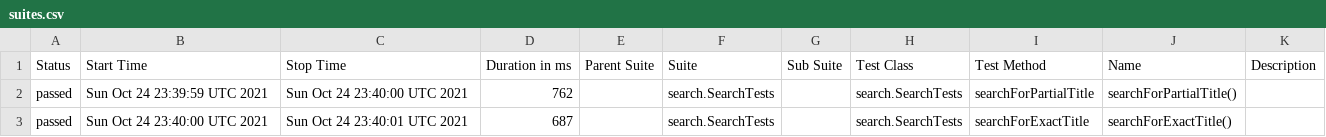
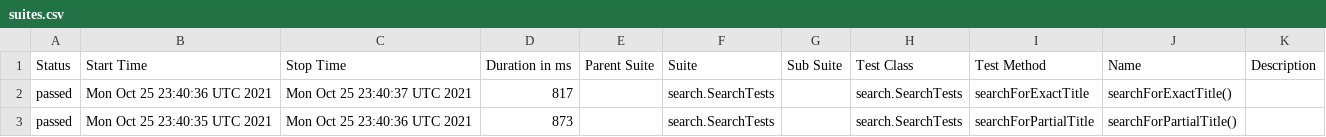
Before and after one commit to reinaldorossetti/playwright-java, a CSV file: firefox/data/suites.csv, drawn as a sheet.

```diff
--- a/firefox/data/suites.csv
+++ b/firefox/data/suites.csv
@@ -1,3 +1,3 @@
 "Status","Start Time","Stop Time","Duration in ms","Parent Suite","Suite","Sub Suite","Test Class","Test Method","Name","Description"
-"passed","Sun Oct 24 23:39:59 UTC 2021","Sun Oct 24 23:40:00 UTC 2021","762","","search.SearchTests","","search.SearchTests","searchForPartialTitle","searchForPartialTitle()",""
-"passed","Sun Oct 24 23:40:00 UTC 2021","Sun Oct 24 23:40:01 UTC 2021","687","","search.SearchTests","","search.SearchTests","searchForExactTitle","searchForExactTitle()",""
+"passed","Mon Oct 25 23:40:36 UTC 2021","Mon Oct 25 23:40:37 UTC 2021","817","","search.SearchTests","","search.SearchTests","searchForExactTitle","searchForExactTitle()",""
+"passed","Mon Oct 25 23:40:35 UTC 2021","Mon Oct 25 23:40:36 UTC 2021","873","","search.SearchTests","","search.SearchTests","searchForPartialTitle","searchForPartialTitle()",""
```
Also changed, not shown: 17 other files.
